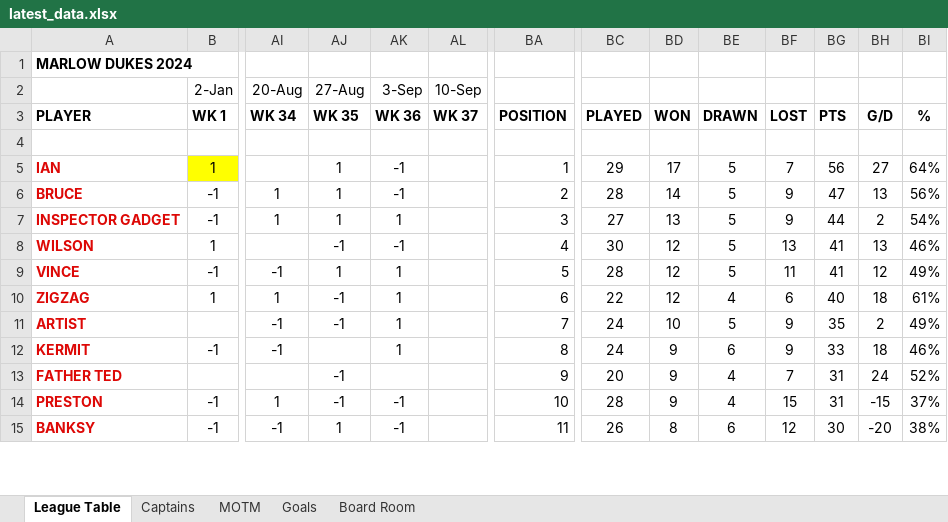
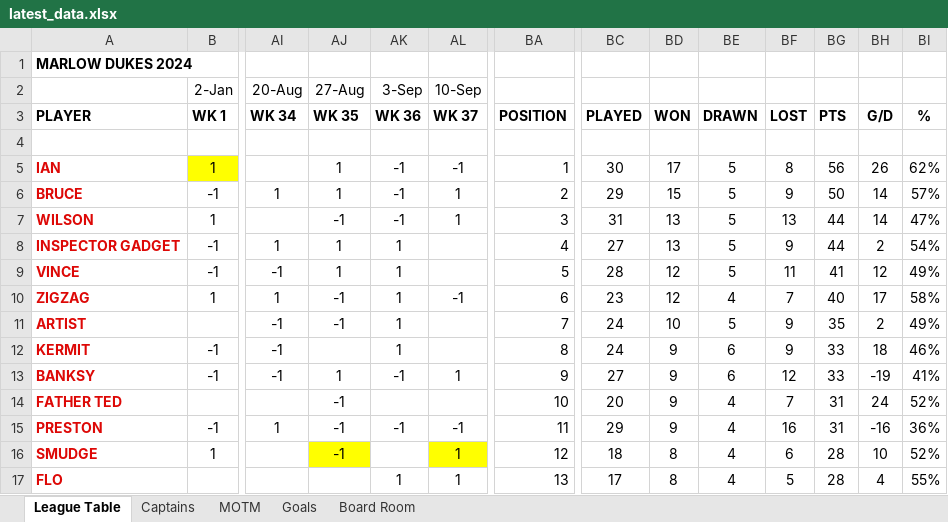
Before and after one commit to stateside2/marlow-dukes, an Excel workbook: data/latest_data.xlsx, sheet League Table, drawn as a sheet; only a part is shown, gaps mark what is left out; values as stored, in another font and other column widths than the file's, no borders; removed rows and columns are numbered as before the commit, all else as after; rows hold the shown columns only; the diff covers the shown part only; the diff names each change by its address in the sheet, - before the commit and + after, or states it on an @@ line.

Commit message:
Week 37 latest data

```diff
--- a/data/latest_data.xlsx (sheet League Table)
+++ b/data/latest_data.xlsx (sheet League Table)
-AL5 (10-Sep): (empty)
+AL5 (10-Sep): -1
-BC5: 29
+BC5: 30
-BF5: 7
+BF5: 8
-BH5: 27
+BH5: 26
-BI5: 64%
+BI5: 62%
-AL6 (10-Sep): (empty)
+AL6 (10-Sep): 1
-BC6: 28
+BC6: 29
-BD6: 14
+BD6: 15
-BG6: 47
+BG6: 50
-BH6: 13
+BH6: 14
-BI6: 56%
+BI6: 57%
+row 7: WILSON | 1 |  | -1 | -1 | 1 | 3 | 31 | 13 | 5 | 13 | 44 | 14 | 47%
-BA8: 3
+BA8: 4
-row 8: WILSON | 1 |  | -1 | -1 |  | 4 | 30 | 12 | 5 | 13 | 41 | 13 | 46%
-AL10 (10-Sep): (empty)
+AL10 (10-Sep): -1
-BC10: 22
+BC10: 23
-BF10: 6
+BF10: 7
-BH10: 18
+BH10: 17
-BI10: 61%
+BI10: 58%
+row 13: BANKSY | -1 | -1 | 1 | -1 | 1 | 9 | 27 | 9 | 6 | 12 | 33 | -19 | 41%
-BA14: 9
+BA14: 10
-AL15 (10-Sep): (empty)
+AL15 (10-Sep): -1
-BA15: 10
+BA15: 11
-BC15: 28
+BC15: 29
-BF15: 15
+BF15: 16
-BH15: -15
+BH15: -16
-BI15: 37%
+BI15: 36%
-row 15: BANKSY | -1 | -1 | 1 | -1 |  | 11 | 26 | 8 | 6 | 12 | 30 | -20 | 38%
+row 16: SMUDGE | 1 |  | -1 |  | 1 | 12 | 18 | 8 | 4 | 6 | 28 | 10 | 52%
+row 17: FLO |  |  |  | 1 | 1 | 13 | 17 | 8 | 4 | 5 | 28 | 4 | 55%
```
Also changed, not shown: 2 added rows, 4 removed rows and 30 edited cells elsewhere in this sheet, sheet Captains, sheet Goals, sheet Board Room, sheet MOTM, formulas that keep their value, hidden cells, 1 other file.
